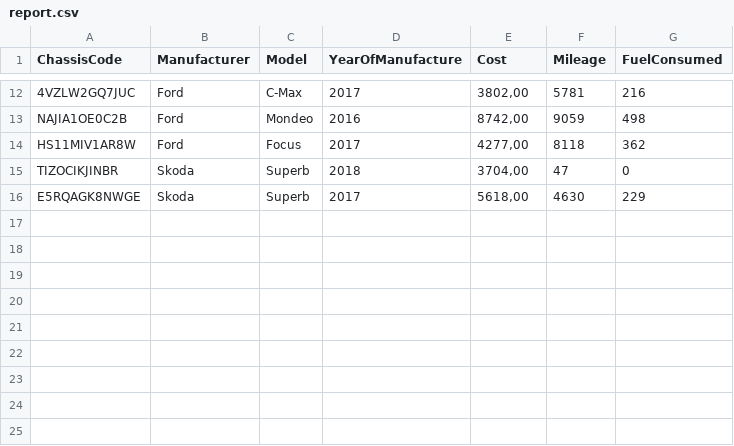
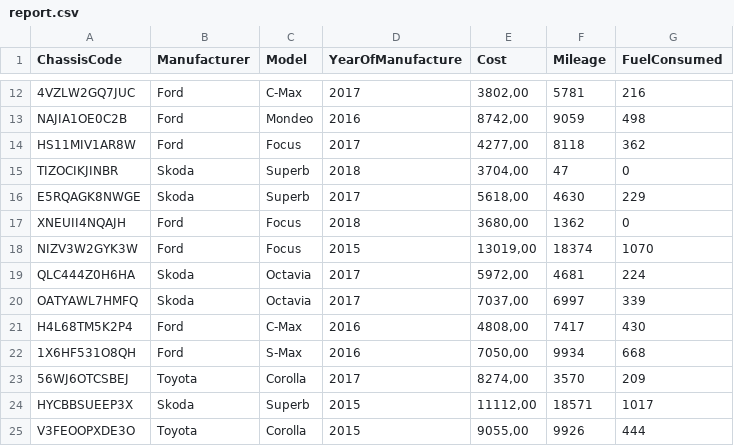
Before and after one commit to JanJPK/S7-PI, a CSV file: thesis/source/report.csv, drawn as a sheet; only a part is shown, gaps mark what is left out; the diff names each change by its address in the sheet, - before the commit and + after, or states it on an @@ line.

```diff
--- a/thesis/source/report.csv
+++ b/thesis/source/report.csv
+row 17: XNEUII4NQAJH | Ford | Focus | 2018 | 3680,00 | 1362 | 0
+row 18: NIZV3W2GYK3W | Ford | Focus | 2015 | 13019,00 | 18374 | 1070
+row 19: QLC444Z0H6HA | Skoda | Octavia | 2017 | 5972,00 | 4681 | 224
+row 20: OATYAWL7HMFQ | Skoda | Octavia | 2017 | 7037,00 | 6997 | 339
+row 21: H4L68TM5K2P4 | Ford | C-Max | 2016 | 4808,00 | 7417 | 430
+row 22: 1X6HF531O8QH | Ford | S-Max | 2016 | 7050,00 | 9934 | 668
+row 23: 56WJ6OTCSBEJ | Toyota | Corolla | 2017 | 8274,00 | 3570 | 209
+row 24: HYCBBSUEEP3X | Skoda | Superb | 2015 | 11112,00 | 18571 | 1017
+row 25: V3FEOOPXDE3O | Toyota | Corolla | 2015 | 9055,00 | 9926 | 444
```
Also changed, not shown: 3 other files.
